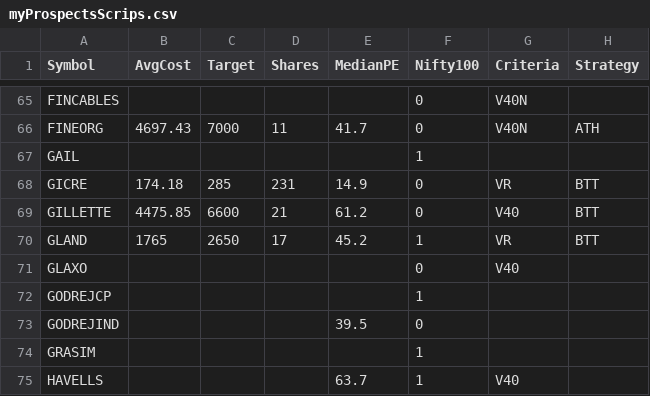
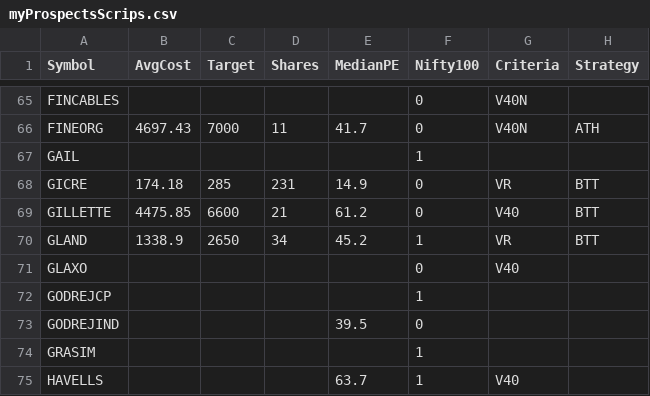
Before and after one commit to ankit-rathi/Data-Science-with-Python, a CSV file: Tradevesting/myProspectsScrips.csv, drawn as a sheet; only a part is shown, gaps mark what is left out; the diff names each change by its address in the sheet, - before the commit and + after, or states it on an @@ line.

Commit message:
Add files via upload

```diff
--- a/Tradevesting/myProspectsScrips.csv
+++ b/Tradevesting/myProspectsScrips.csv
-B70 (AvgCost): 1765
+B70 (AvgCost): 1338.9
-D70 (Shares): 17
+D70 (Shares): 34
```
